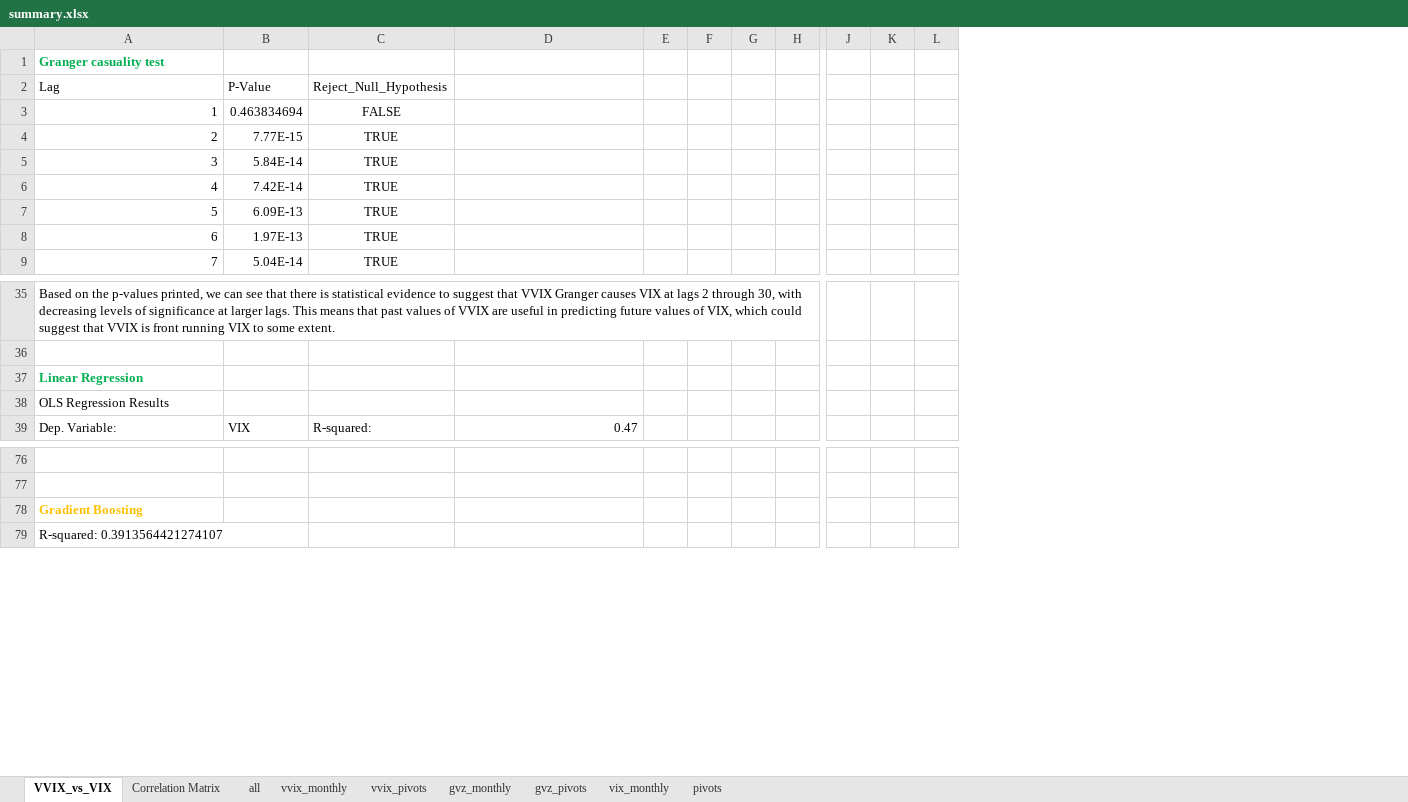
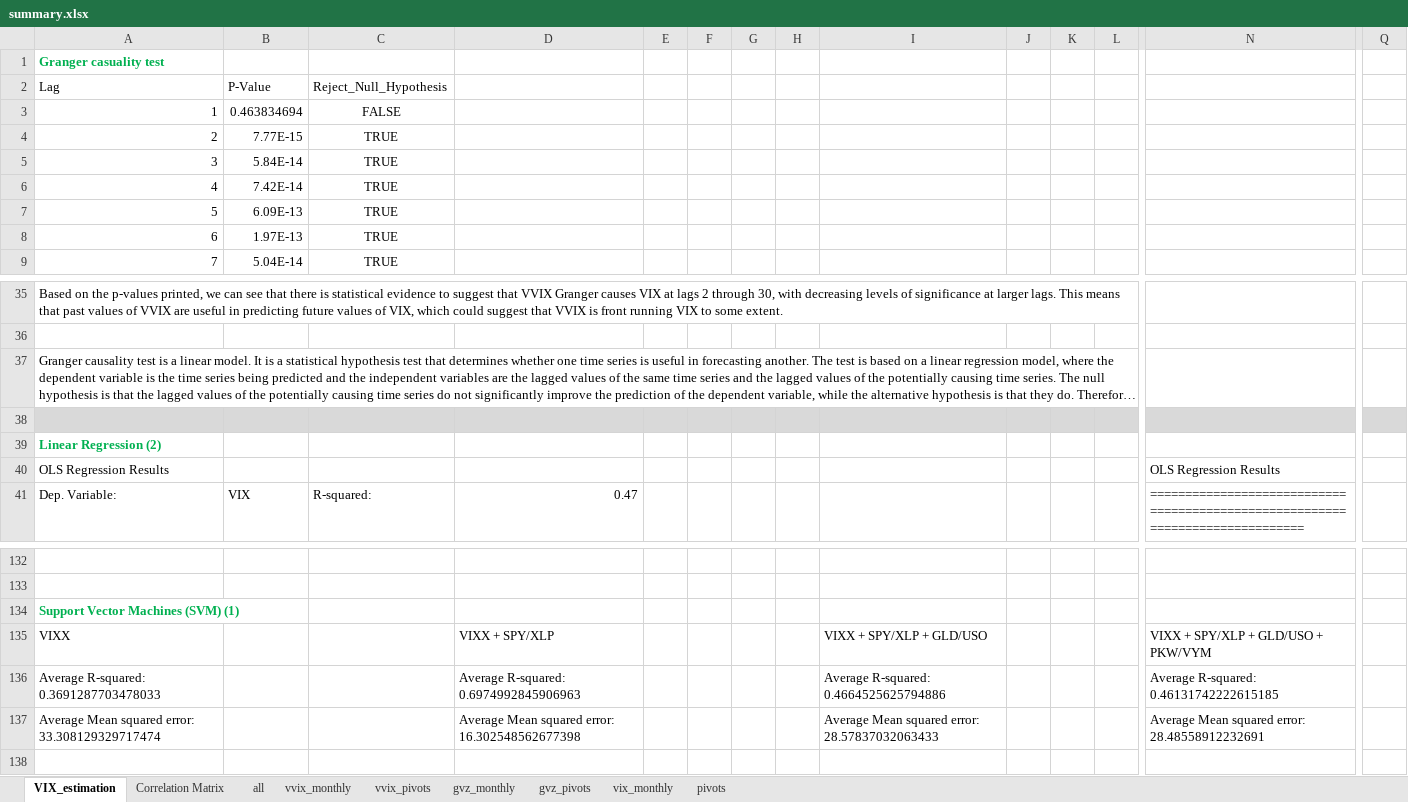
Before and after one commit to kwieczorek123/vix_project, an Excel workbook: summary/summary.xlsx, sheet VIX_estimation, drawn as a sheet; only a part is shown, gaps mark what is left out; long unchanged cells end in …; values as stored, in another font and other column widths than the file's, no borders; addresses are those after the commit; rows hold the shown columns only; the diff covers the shown part only; the diff names each change by its address in the sheet, - before the commit and + after, or states it on an @@ line.

```diff
--- a/summary/summary.xlsx (sheet VIX_estimation)
+++ b/summary/summary.xlsx (sheet VIX_estimation)
-sheet tab: VVIX_vs_VIX
+sheet tab: VIX_estimation
+column I, empty
+column N, row 41: ==============================================================================
+column Q, empty
@@ column A renumbered between rows 37 and 142 @@
@@ A37 bold: on → off, text colour: #00B050 → black @@
-A38:H38 fill: none
+A38:H38 fill: #D9D9D9
-J38:L38 fill: none
+J38:L38 fill: #D9D9D9
+row 39: Linear Regression (2)
+row 40: OLS Regression Results |  |  |  |  |  |  |  |  |  |  |  | OLS Regression Results
-A134 text colour: #FFC000
+A134 text colour: #00B050
+row 135: VIXX |  |  | VIXX + SPY/XLP |  |  |  |  | VIXX + SPY/XLP + GLD/USO |  |  |  | VIXX + SPY/XLP + GLD/USO + PKW/VYM
+row 136: Average R-squared: 0.3691287703478033 |  |  | Average R-squared: 0.6974992845906963 |  |  |  |  | Average R-squared: 0.4664525625794886 |  |  |  | Average R-squared: 0.46131742222615185
+row 137: Average Mean squared error: 33.308129329717474 |  |  | Average Mean squared error: 16.302548562677398 |  |  |  |  | Average Mean squared error: 28.57837032063433 |  |  |  | Average Mean squared error: 28.48558912232691
```
Also changed, not shown: 65 added rows, 2 removed columns, 2 edited cells and cell formats elsewhere in this sheet, 17 other files.
